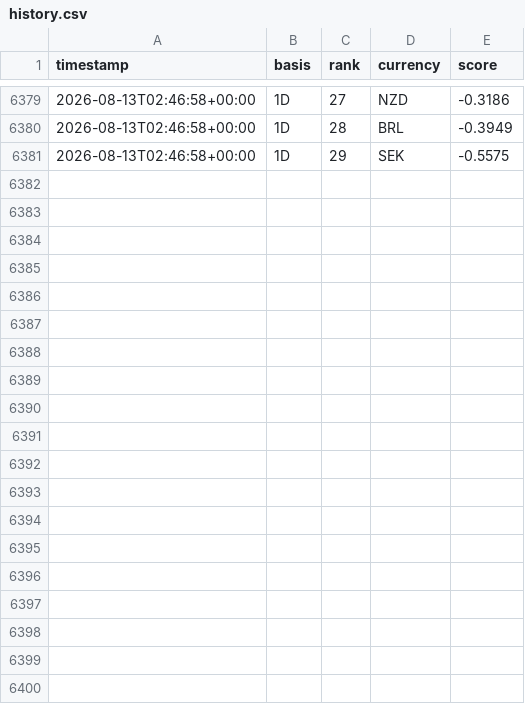
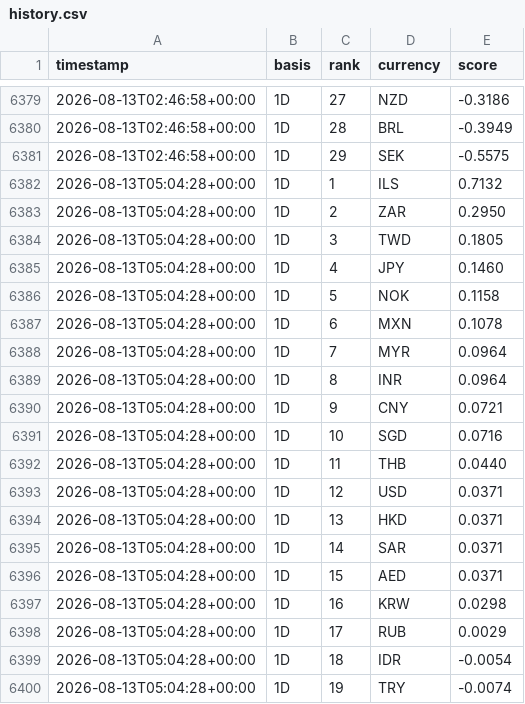
Before and after one commit to hope1027/fx-strength-tracker, a CSV file: results/history.csv, drawn as a sheet; only a part is shown, gaps mark what is left out; the diff covers the shown part only.

```diff
--- a/results/history.csv
+++ b/results/history.csv
@@ -6381 +6381,20 @@ timestamp,basis,rank,currency,score
 2026-08-13T02:46:58+00:00,1D,29,SEK,-0.5575
+2026-08-13T05:04:28+00:00,1D,1,ILS,0.7132
+2026-08-13T05:04:28+00:00,1D,2,ZAR,0.2950
+2026-08-13T05:04:28+00:00,1D,3,TWD,0.1805
+2026-08-13T05:04:28+00:00,1D,4,JPY,0.1460
+2026-08-13T05:04:28+00:00,1D,5,NOK,0.1158
+2026-08-13T05:04:28+00:00,1D,6,MXN,0.1078
+2026-08-13T05:04:28+00:00,1D,7,MYR,0.0964
+2026-08-13T05:04:28+00:00,1D,8,INR,0.0964
+2026-08-13T05:04:28+00:00,1D,9,CNY,0.0721
+2026-08-13T05:04:28+00:00,1D,10,SGD,0.0716
+2026-08-13T05:04:28+00:00,1D,11,THB,0.0440
+2026-08-13T05:04:28+00:00,1D,12,USD,0.0371
+2026-08-13T05:04:28+00:00,1D,13,HKD,0.0371
+2026-08-13T05:04:28+00:00,1D,14,SAR,0.0371
+2026-08-13T05:04:28+00:00,1D,15,AED,0.0371
+2026-08-13T05:04:28+00:00,1D,16,KRW,0.0298
+2026-08-13T05:04:28+00:00,1D,17,RUB,0.0029
+2026-08-13T05:04:28+00:00,1D,18,IDR,-0.0054
+2026-08-13T05:04:28+00:00,1D,19,TRY,-0.0074
```
Also changed, not shown: 10 added rows elsewhere in this file, data/snapshots.csv, 1 other file.
